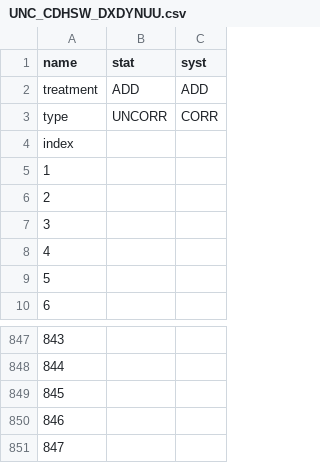
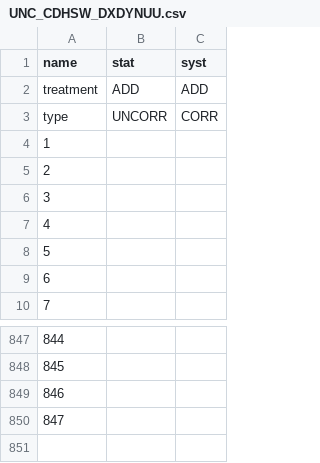
Before and after one commit to NNPDF/nnusf, a CSV file: commondata/uncertainties/UNC_CDHSW_DXDYNUU.csv, drawn as a sheet; only a part is shown, gaps mark what is left out; the diff names each change by its address in the sheet, - before the commit and + after, or states it on an @@ line.

```diff
--- a/commondata/uncertainties/UNC_CDHSW_DXDYNUU.csv
+++ b/commondata/uncertainties/UNC_CDHSW_DXDYNUU.csv
@@ column A (name) renumbered between rows 4 and 850 @@
-row 851: 847
```
Also changed, not shown: commondata/uncertainties/UNC_BEBCWA59_F2.csv, commondata/uncertainties/UNC_BEBCWA59_F3.csv, 19 other files.
